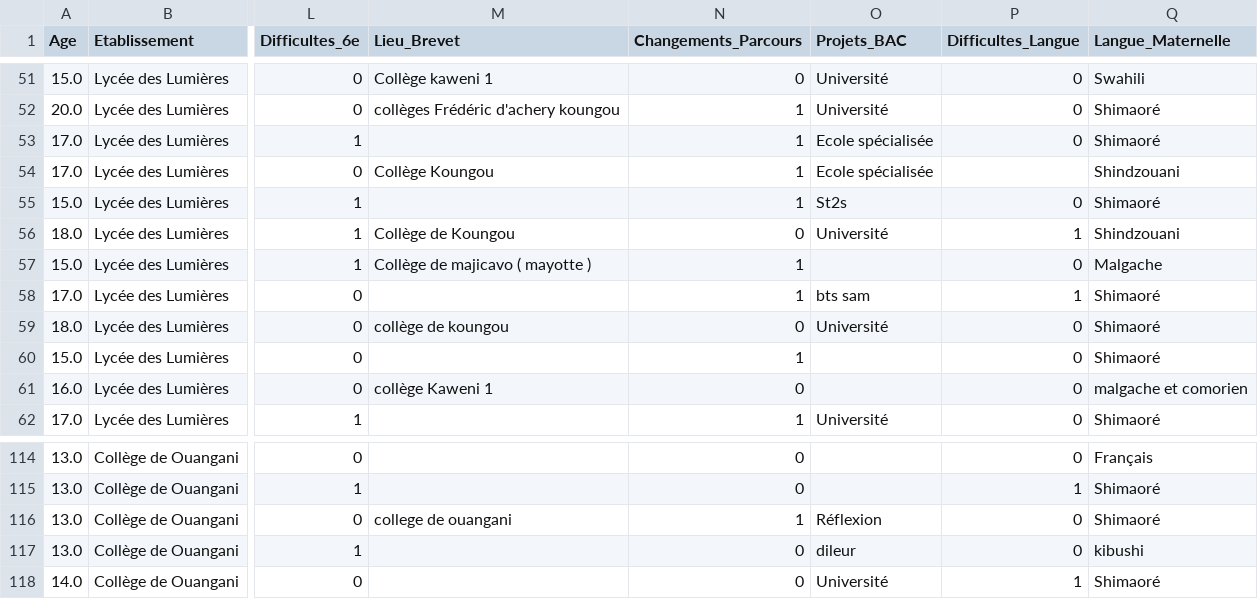
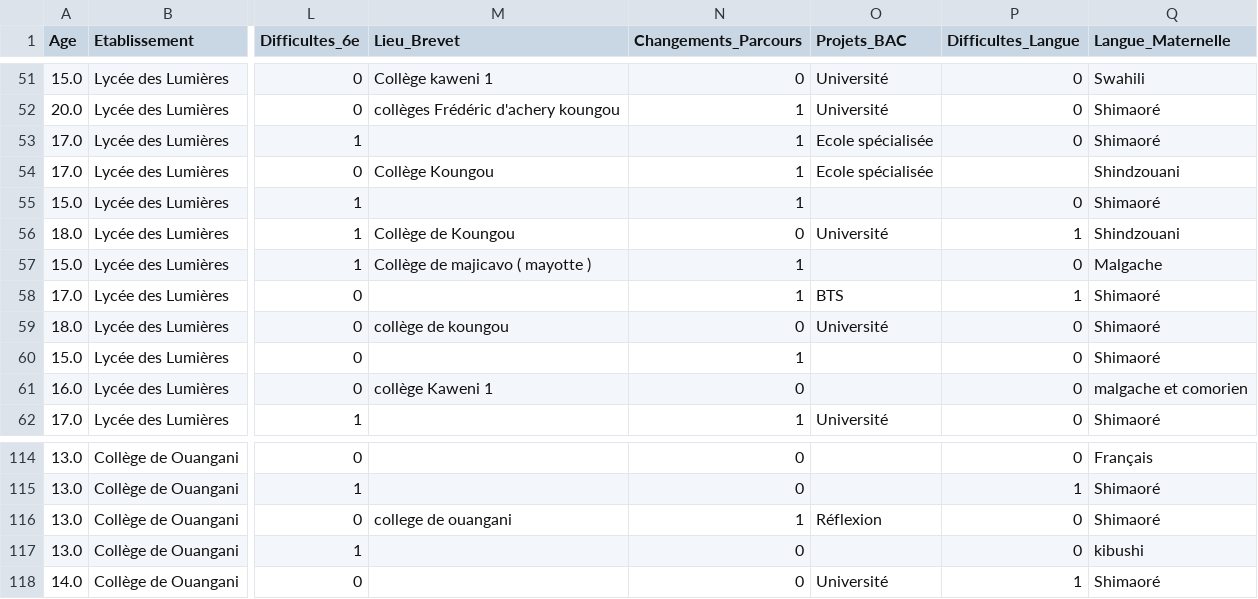
Before and after one commit to SamiraMS2050/Projet2025, a CSV file: nettoye.csv, drawn as a sheet; only a part is shown, gaps mark what is left out; the diff names each change by its address in the sheet, - before the commit and + after, or states it on an @@ line.

Commit message:
j ai nettoye la colonne Projet_Bac

```diff
--- a/nettoye.csv
+++ b/nettoye.csv
-O55 (Projets_BAC): St2s
+O55 (Projets_BAC): (empty)
-O58 (Projets_BAC): bts sam
+O58 (Projets_BAC): BTS
-O117 (Projets_BAC): dileur
+O117 (Projets_BAC): (empty)
```
